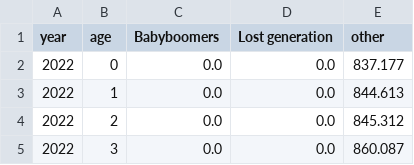
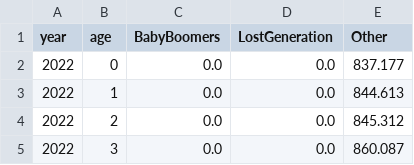
Before and after one commit to miotomita/japan-lost-generation, a CSV file: output/population_2022.csv, drawn as a sheet; only a part is shown.

Commit message:
Update population_2022.csv

```diff
--- a/output/population_2022.csv
+++ b/output/population_2022.csv
@@ -1,2 +1,2 @@
-year,age,Babyboomers,Lost generation,other
+year,age,BabyBoomers,LostGeneration,Other
 2022,0,0.0,0.0,837.177
```
